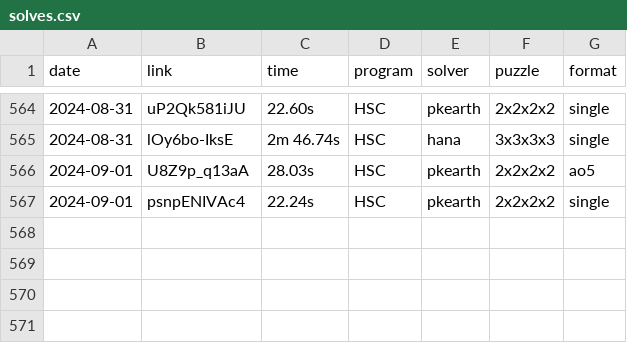
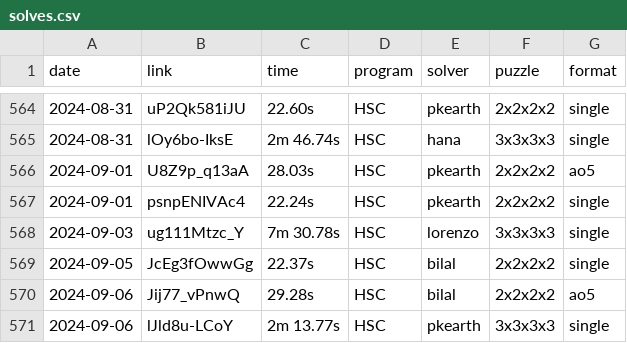
Before and after one commit to Hypercubers/hypercubing.xyz, a CSV file: leaderboards/solves.csv, drawn as a sheet; only a part is shown, gaps mark what is left out; the diff names each change by its address in the sheet, - before the commit and + after, or states it on an @@ line.

Commit message:
update leardebrarods

```diff
--- a/leaderboards/solves.csv
+++ b/leaderboards/solves.csv
+row 568: 2024-09-03 | ug111Mtzc_Y | 7m 30.78s | HSC | lorenzo | 3x3x3x3 | single
+row 569: 2024-09-05 | JcEg3fOwwGg | 22.37s | HSC | bilal | 2x2x2x2 | single
+row 570: 2024-09-06 | Jij77_vPnwQ | 29.28s | HSC | bilal | 2x2x2x2 | ao5
+row 571: 2024-09-06 | lJld8u-LCoY | 2m 13.77s | HSC | pkearth | 3x3x3x3 | single
```
